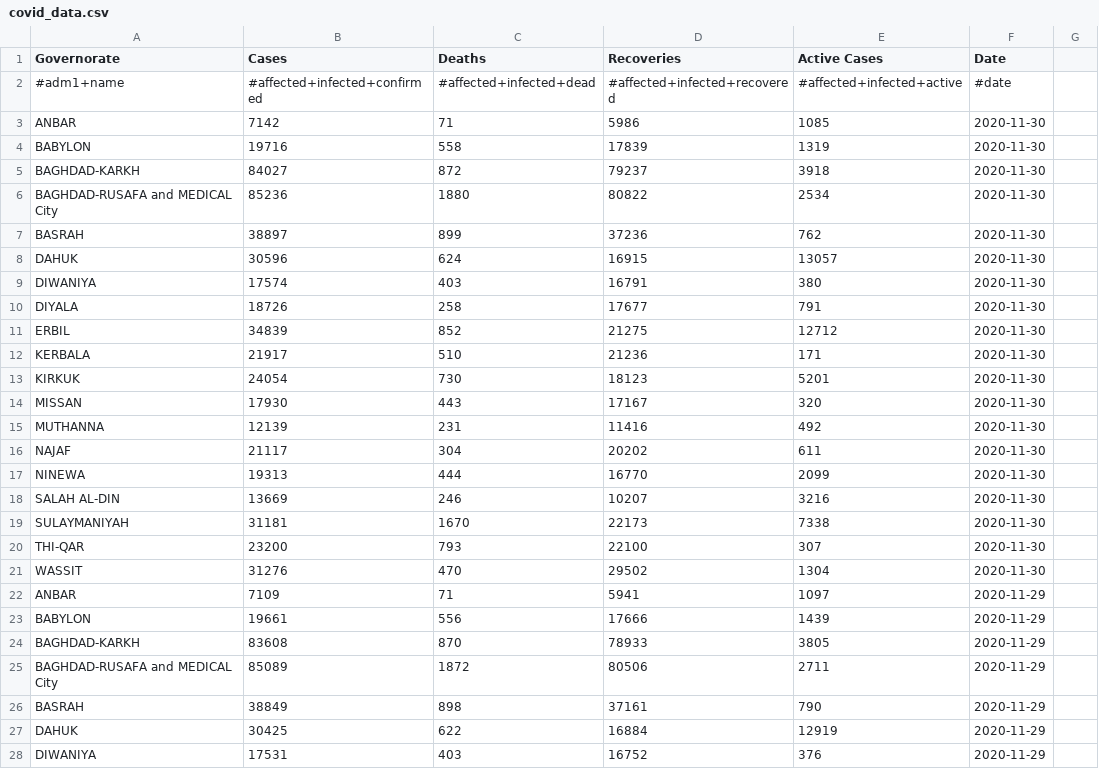
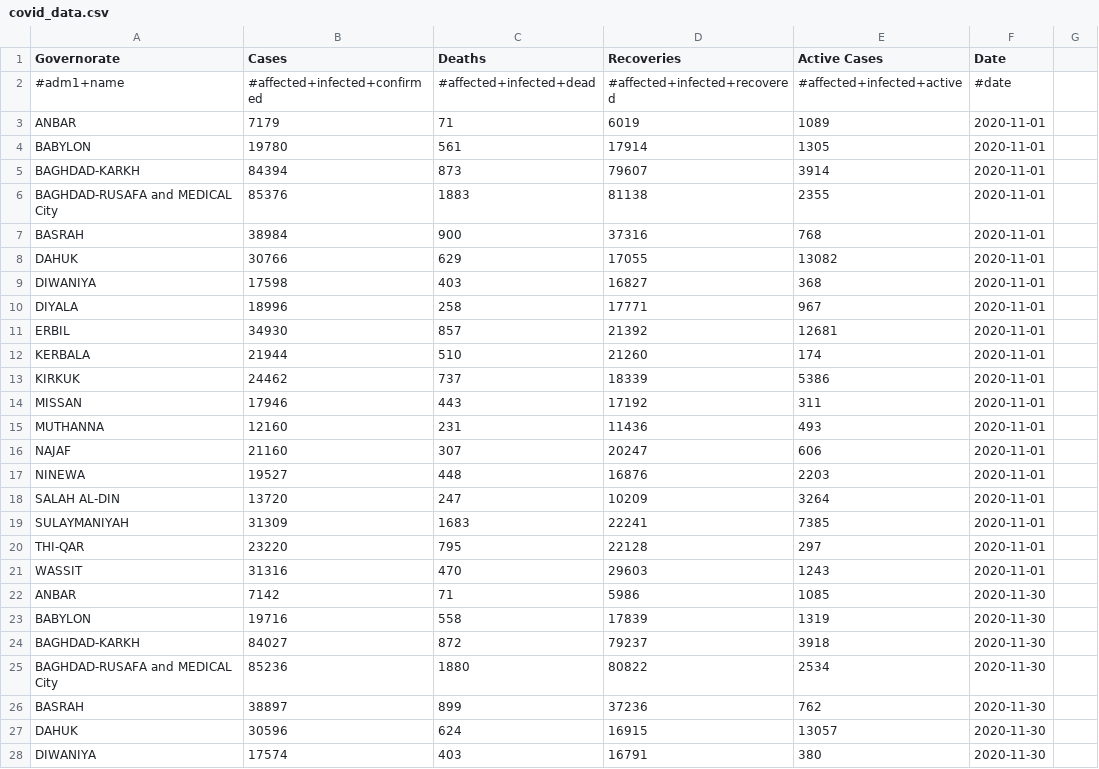
Before and after one commit to OCHA-DAP/pa-COVID-model-parameterization, a CSV file: Inputs/IRQ/COVID/covid_data.csv, drawn as a sheet; only a part is shown; the shorter side is filled out with more unchanged rows; the diff covers the shown part only; the diff names each change by its address in the sheet, - before the commit and + after, or states it on an @@ line.

```diff
--- a/Inputs/IRQ/COVID/covid_data.csv
+++ b/Inputs/IRQ/COVID/covid_data.csv
+row 3: ANBAR | 7179 | 71 | 6019 | 1089 | 2020-11-01
+row 4: BABYLON | 19780 | 561 | 17914 | 1305 | 2020-11-01
+row 5: BAGHDAD-KARKH | 84394 | 873 | 79607 | 3914 | 2020-11-01
+row 6: BAGHDAD-RUSAFA and MEDICAL City | 85376 | 1883 | 81138 | 2355 | 2020-11-01
+row 7: BASRAH | 38984 | 900 | 37316 | 768 | 2020-11-01
+row 8: DAHUK | 30766 | 629 | 17055 | 13082 | 2020-11-01
+row 9: DIWANIYA | 17598 | 403 | 16827 | 368 | 2020-11-01
+row 10: DIYALA | 18996 | 258 | 17771 | 967 | 2020-11-01
+row 11: ERBIL | 34930 | 857 | 21392 | 12681 | 2020-11-01
+row 12: KERBALA | 21944 | 510 | 21260 | 174 | 2020-11-01
+row 13: KIRKUK | 24462 | 737 | 18339 | 5386 | 2020-11-01
+row 14: MISSAN | 17946 | 443 | 17192 | 311 | 2020-11-01
+row 15: MUTHANNA | 12160 | 231 | 11436 | 493 | 2020-11-01
+row 16: NAJAF | 21160 | 307 | 20247 | 606 | 2020-11-01
+row 17: NINEWA | 19527 | 448 | 16876 | 2203 | 2020-11-01
+row 18: SALAH AL-DIN | 13720 | 247 | 10209 | 3264 | 2020-11-01
+row 19: SULAYMANIYAH | 31309 | 1683 | 22241 | 7385 | 2020-11-01
+row 20: THI-QAR | 23220 | 795 | 22128 | 297 | 2020-11-01
+row 21: WASSIT | 31316 | 470 | 29603 | 1243 | 2020-11-01
```
Also changed, not shown: 7 edited cells elsewhere in this file, Inputs/SDN/COVID/covid_data.csv, Inputs/SOM/COVID/covid_data.csv, 22 other files.
